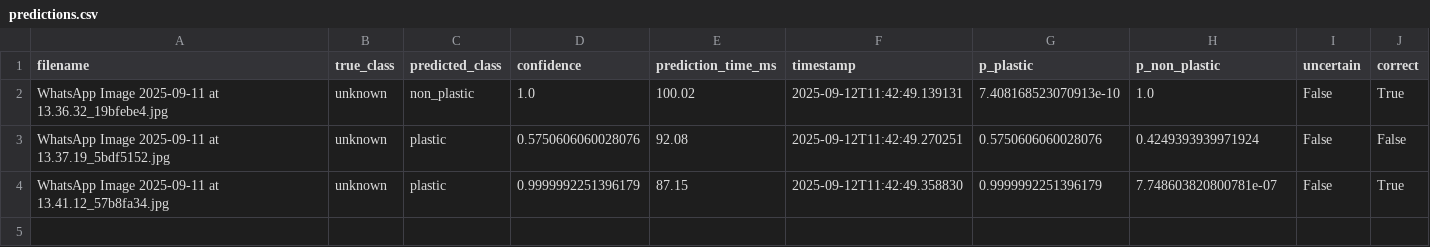
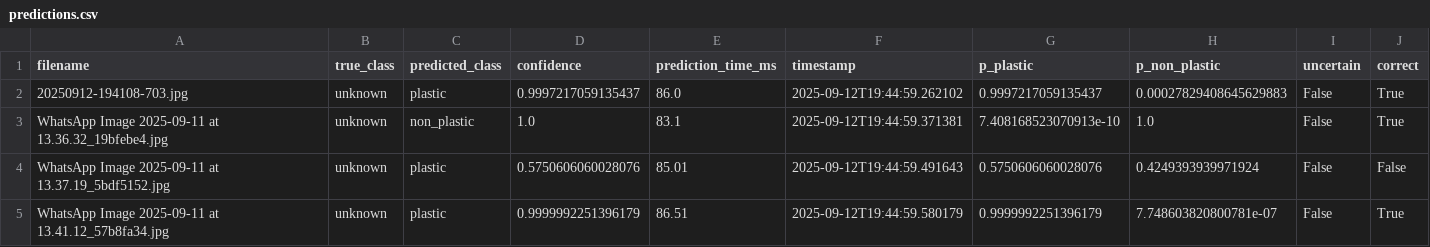
Before and after one commit to zyronvon/Microplastics_results, a CSV file: final_results/predictions.csv, drawn as a sheet.

Commit message:
Update final_results/predictions.csv

```diff
--- a/final_results/predictions.csv
+++ b/final_results/predictions.csv
@@ -1,4 +1,5 @@
 filename,true_class,predicted_class,confidence,prediction_time_ms,timestamp,p_plastic,p_non_plastic,uncertain,correct
-WhatsApp Image 2025-09-11 at 13.36.32_19bfebe4.jpg,unknown,non_plastic,1.0,100.02,2025-09-12T11:42:49.139131,7.408168523070913e-10,1.0,False,True
-WhatsApp Image 2025-09-11 at 13.37.19_5bdf5152.jpg,unknown,plastic,0.5750606060028076,92.08,2025-09-12T11:42:49.270251,0.5750606060028076,0.4249393939971924,False,False
-WhatsApp Image 2025-09-11 at 13.41.12_57b8fa34.jpg,unknown,plastic,0.9999992251396179,87.15,2025-09-12T11:42:49.358830,0.9999992251396179,7.748603820800781e-07,False,True
+20250912-194108-703.jpg,unknown,plastic,0.9997217059135437,86.0,2025-09-12T19:44:59.262102,0.9997217059135437,0.00027829408645629883,False,True
+WhatsApp Image 2025-09-11 at 13.36.32_19bfebe4.jpg,unknown,non_plastic,1.0,83.1,2025-09-12T19:44:59.371381,7.408168523070913e-10,1.0,False,True
+WhatsApp Image 2025-09-11 at 13.37.19_5bdf5152.jpg,unknown,plastic,0.5750606060028076,85.01,2025-09-12T19:44:59.491643,0.5750606060028076,0.4249393939971924,False,False
+WhatsApp Image 2025-09-11 at 13.41.12_57b8fa34.jpg,unknown,plastic,0.9999992251396179,86.51,2025-09-12T19:44:59.580179,0.9999992251396179,7.748603820800781e-07,False,True
```
